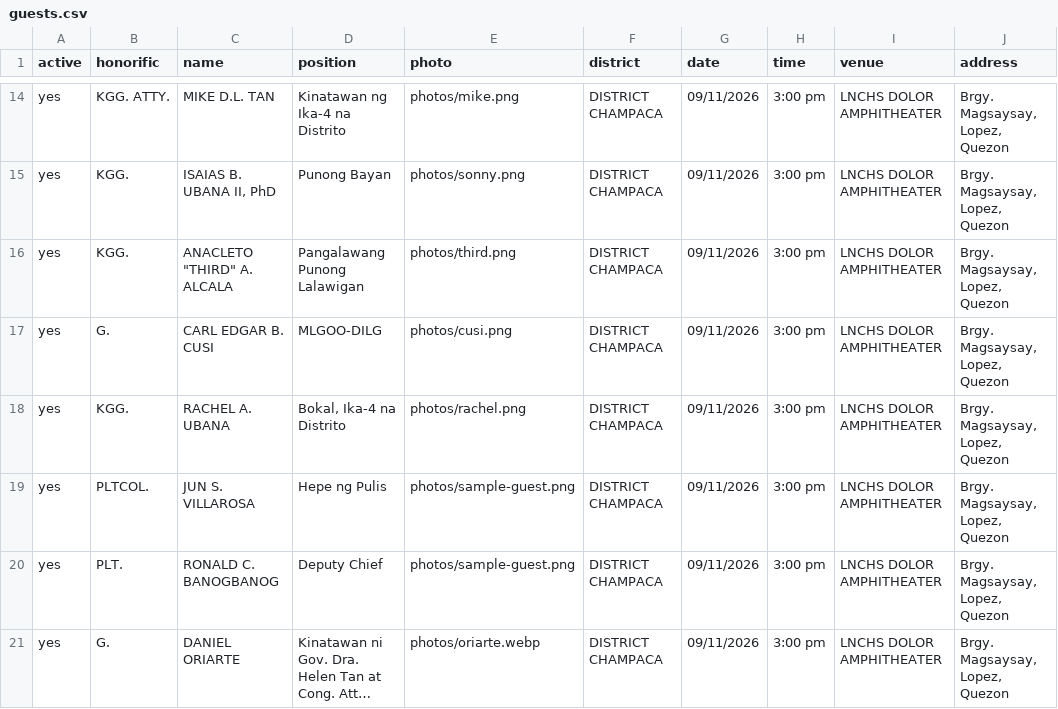
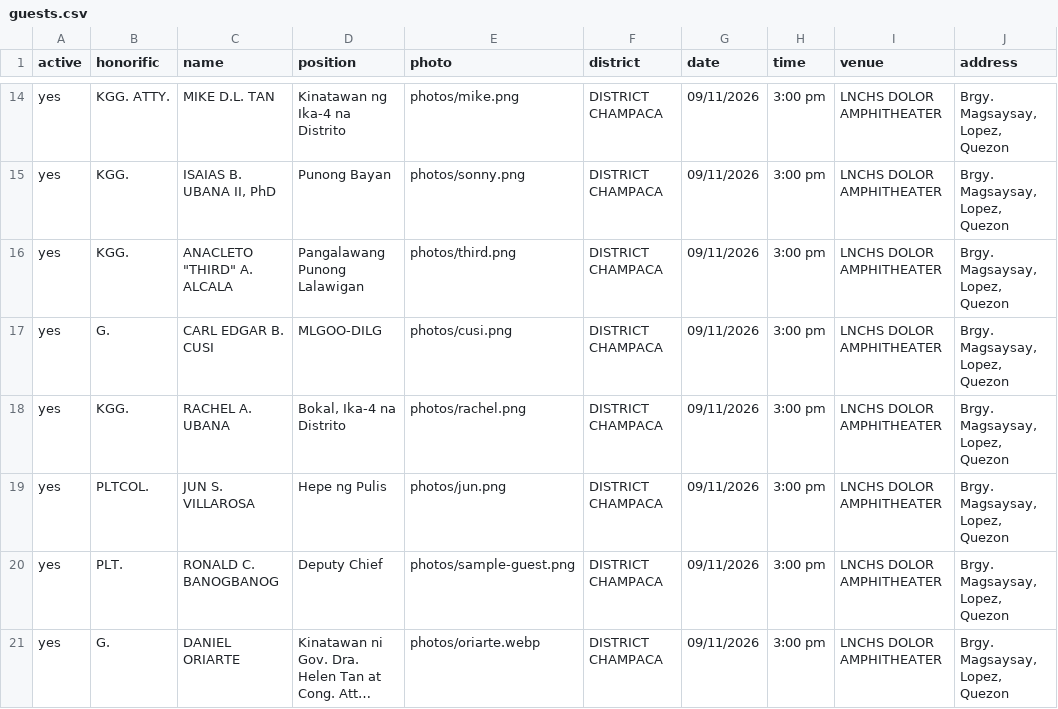
Before and after one commit to StanleyPangaruy/da-guests, a CSV file: guests.csv, drawn as a sheet; only a part is shown, gaps mark what is left out; long unchanged cells end in ….

```diff
--- a/guests.csv
+++ b/guests.csv
@@ -18,3 +18,3 @@ yes,G.,CARL EDGAR B. CUSI,MLGOO-DILG,photos/cusi.png,DISTRICT CHAMPACA,09/11/202
 yes,KGG.,RACHEL A. UBANA,"Bokal, Ika-4 na Distrito",photos/rachel.png,DISTRICT CHAMPACA,09/11/2026,3:00 pm,LNCHS DOLOR AMPHITHEATER,"Brgy. Magsaysay, Lopez, Quezon"
-yes,PLTCOL.,JUN S. VILLAROSA,Hepe ng Pulis,photos/sample-guest.png,DISTRICT CHAMPACA,09/11/2026,3:00 pm,LNCHS DOLOR AMPHITHEATER,"Brgy. Magsaysay, Lopez, Quezon"
+yes,PLTCOL.,JUN S. VILLAROSA,Hepe ng Pulis,photos/jun.png,DISTRICT CHAMPACA,09/11/2026,3:00 pm,LNCHS DOLOR AMPHITHEATER,"Brgy. Magsaysay, Lopez, Quezon"
 yes,PLT.,RONALD C. BANOGBANOG,Deputy Chief,photos/sample-guest.png,DISTRICT CHAMPACA,09/11/2026,3:00 pm,LNCHS DOLOR AMPHITHEATER,"Brgy. Magsaysay, Lopez, Quezon"
```
Also changed, not shown: 1 other file.
